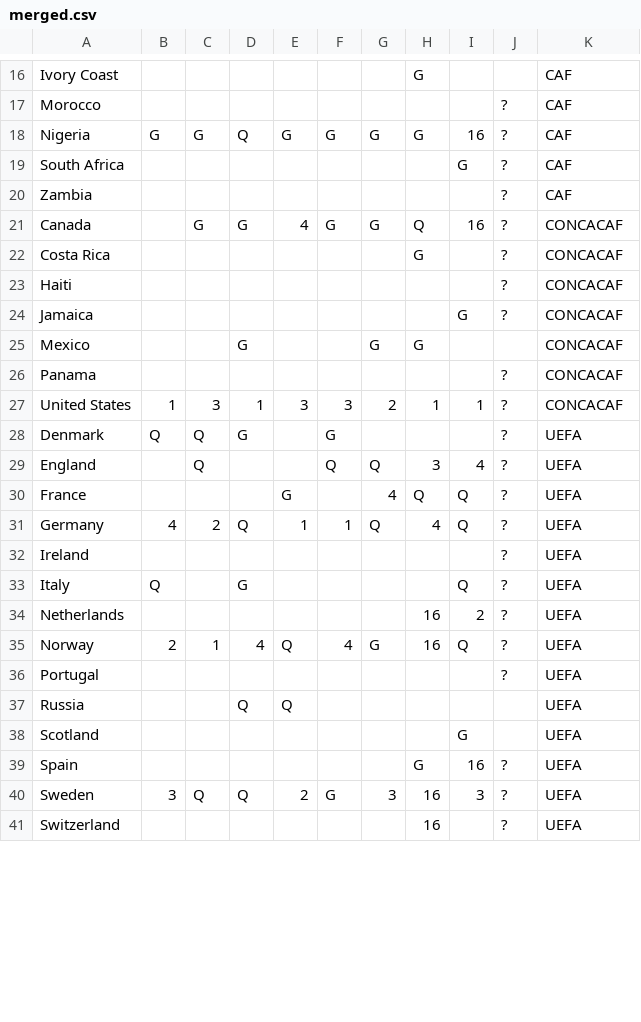
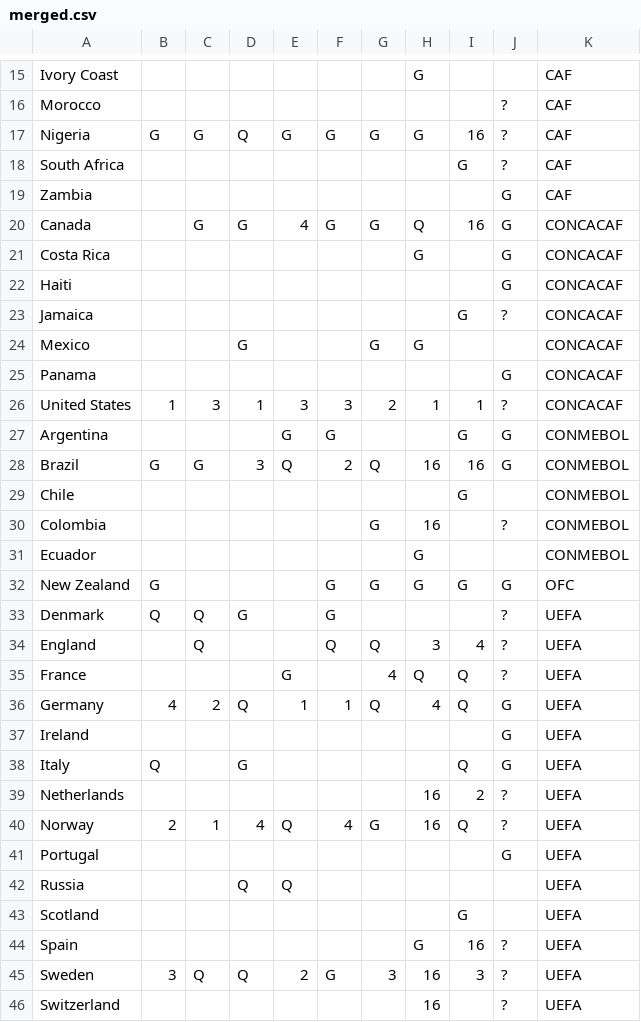
Before and after one commit to agale123/soccer-analytics, a CSV file: world-cup-history/merged.csv, drawn as a sheet; only a part is shown, gaps mark what is left out; the diff covers the shown part only.

```diff
--- a/world-cup-history/merged.csv
+++ b/world-cup-history/merged.csv
@@ -19,10 +18,16 @@ Nigeria,G,G,Q,G,G,G,G,16,?,CAF
 South Africa,,,,,,,,G,?,CAF
-Zambia,,,,,,,,,?,CAF
-Canada,,G,G,4,G,G,Q,16,?,CONCACAF
-Costa Rica,,,,,,,G,,?,CONCACAF
-Haiti,,,,,,,,,?,CONCACAF
+Zambia,,,,,,,,,G,CAF
+Canada,,G,G,4,G,G,Q,16,G,CONCACAF
+Costa Rica,,,,,,,G,,G,CONCACAF
+Haiti,,,,,,,,,G,CONCACAF
 Jamaica,,,,,,,,G,?,CONCACAF
 Mexico,,,G,,,G,G,,,CONCACAF
-Panama,,,,,,,,,?,CONCACAF
+Panama,,,,,,,,,G,CONCACAF
 United States,1,3,1,3,3,2,1,1,?,CONCACAF
+Argentina,,,,G,G,,,G,G,CONMEBOL
+Brazil,G,G,3,Q,2,Q,16,16,G,CONMEBOL
+Chile,,,,,,,,G,,CONMEBOL
+Colombia,,,,,,G,16,,?,CONMEBOL
+Ecuador,,,,,,,G,,,CONMEBOL
+New Zealand,G,,,,G,G,G,G,G,OFC
 Denmark,Q,Q,G,,G,,,,?,UEFA
@@ -30,8 +35,8 @@ England,,Q,,,Q,Q,3,4,?,UEFA
 France,,,,G,,4,Q,Q,?,UEFA
-Germany,4,2,Q,1,1,Q,4,Q,?,UEFA
-Ireland,,,,,,,,,?,UEFA
-Italy,Q,,G,,,,,Q,?,UEFA
+Germany,4,2,Q,1,1,Q,4,Q,G,UEFA
+Ireland,,,,,,,,,G,UEFA
+Italy,Q,,G,,,,,Q,G,UEFA
 Netherlands,,,,,,,16,2,?,UEFA
 Norway,2,1,4,Q,4,G,16,Q,?,UEFA
-Portugal,,,,,,,,,?,UEFA
+Portugal,,,,,,,,,G,UEFA
 Russia,,,Q,Q,,,,,,UEFA
```
Also changed, not shown: 3 removed rows and 4 edited cells elsewhere in this file, world-cup-history/results.csv, world-cup-misc/data/goals_2023.csv, 46 other files.
